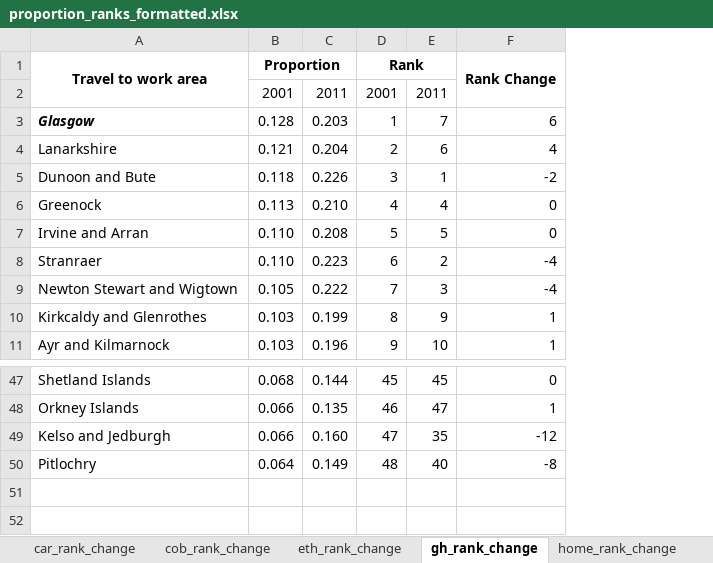
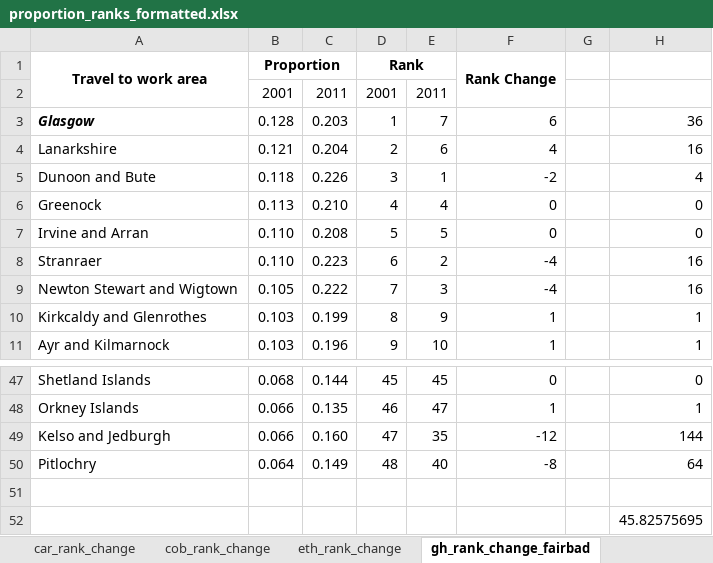
Before and after one commit to JonMinton/scotland_dissimilarity_tables, an Excel workbook: tables/proportion_ranks_formatted.xlsx, sheet gh_rank_change_fairbad, drawn as a sheet; only a part is shown, gaps mark what is left out; values as stored, in another font and other column widths than the file's, no borders; conditional formats not drawn; the diff names each change by its address in the sheet, - before the commit and + after, or states it on an @@ line.

Commit message:
add employed and inactive to binary category tables; produce updated proportion rank tables using different general health response division and employed and inactive tables

```diff
--- a/tables/proportion_ranks_formatted.xlsx (sheet gh_rank_change_fairbad)
+++ b/tables/proportion_ranks_formatted.xlsx (sheet gh_rank_change_fairbad)
-sheet tab: gh_rank_change
+sheet tab: gh_rank_change_fairbad
+column G, empty
+column H, rows 3-11: 36 | 16 | 4 | 0 | 0 | 16 | 16 | 1 | 1; rows 47-50: 0 | 1 | 144 | 64
+row 51: (empty)
+row 52:  |  |  |  |  |  |  | 45.82575695
```
Also changed, not shown: other sheet tabs, tables/proportion_ranks.xlsx, 1 other file.
